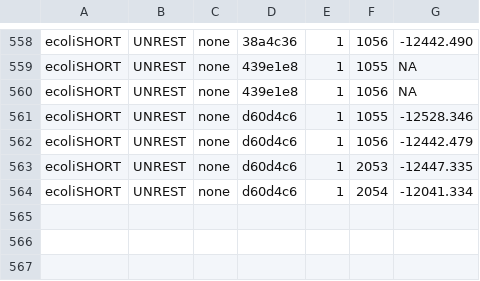
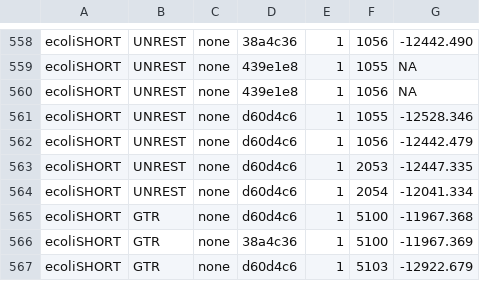
Before and after one commit to GrahamDB/testing_selac, a CSV file: ecoliSHORT_selac_LL_log.csv, drawn as a sheet; only a part is shown, gaps mark what is left out; the diff names each change by its address in the sheet, - before the commit and + after, or states it on an @@ line.

```diff
--- a/ecoliSHORT_selac_LL_log.csv
+++ b/ecoliSHORT_selac_LL_log.csv
+row 565: ecoliSHORT | GTR | none | d60d4c6 | 1 | 5100 | -11967.368
+row 566: ecoliSHORT | GTR | none | 38a4c36 | 1 | 5100 | -11967.369
+row 567: ecoliSHORT | GTR | none | d60d4c6 | 1 | 5103 | -12922.679
```
Also changed, not shown: 1 other file.
